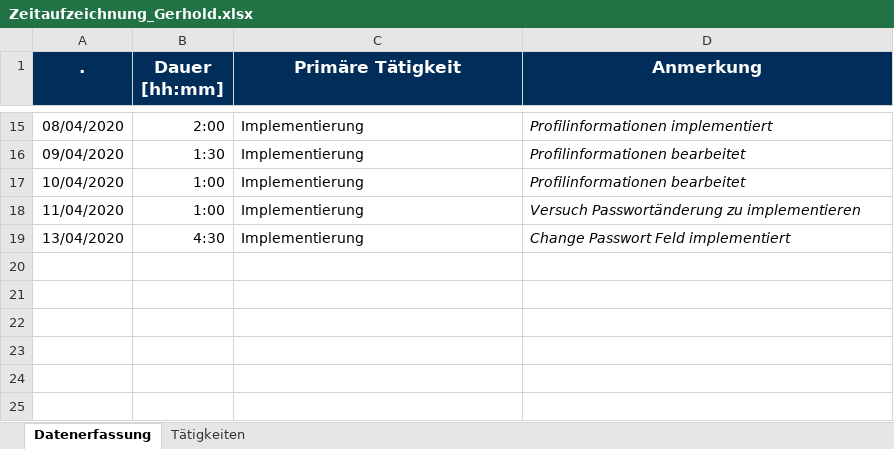
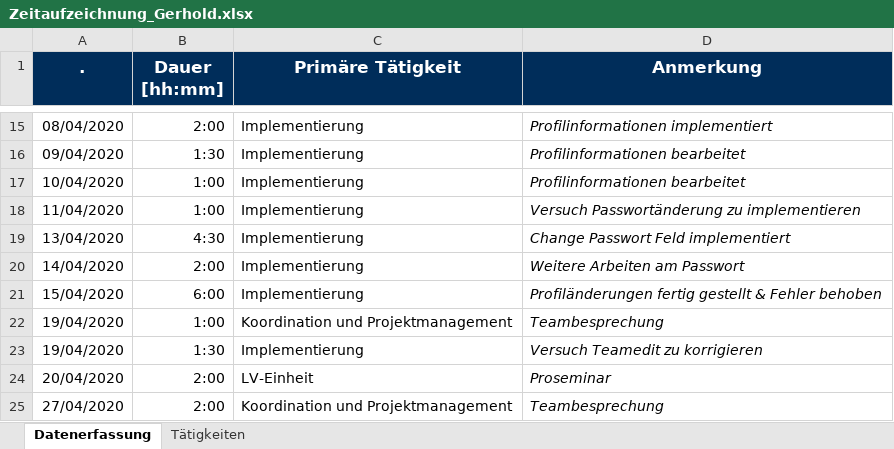
Before and after one commit to calvingehrer/Timeflip, an Excel workbook: Documentation/Time Management/Zeitaufzeichnung_Gerhold.xlsx, sheet Datenerfassung, drawn as a sheet; only a part is shown, gaps mark what is left out; values as stored, in another font and other column widths than the file's, no borders; the diff names each change by its address in the sheet, - before the commit and + after, or states it on an @@ line.

Commit message:
updated Time Management

```diff
--- a/Documentation/Time Management/Zeitaufzeichnung_Gerhold.xlsx (sheet Datenerfassung)
+++ b/Documentation/Time Management/Zeitaufzeichnung_Gerhold.xlsx (sheet Datenerfassung)
+row 20: 14/04/2020 | 2:00 | Implementierung | Weitere Arbeiten am Passwort
+row 21: 15/04/2020 | 6:00 | Implementierung | Profiländerungen fertig gestellt & Fehler behoben
+row 22: 19/04/2020 | 1:00 | Koordination und Projektmanagement | Teambesprechung
+row 23: 19/04/2020 | 1:30 | Implementierung | Versuch Teamedit zu korrigieren
+row 24: 20/04/2020 | 2:00 | LV-Einheit | Proseminar
+row 25: 27/04/2020 | 2:00 | Koordination und Projektmanagement | Teambesprechung
```
